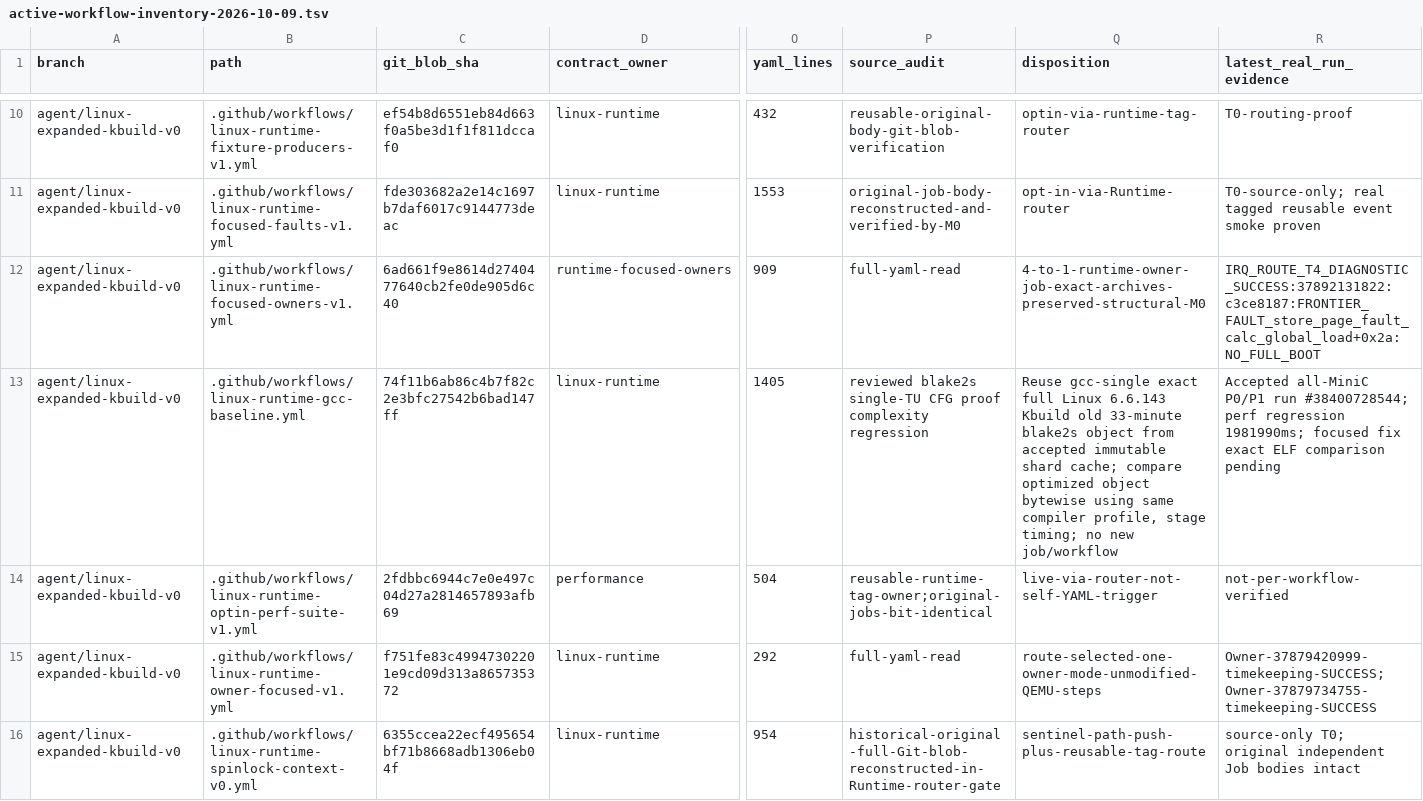
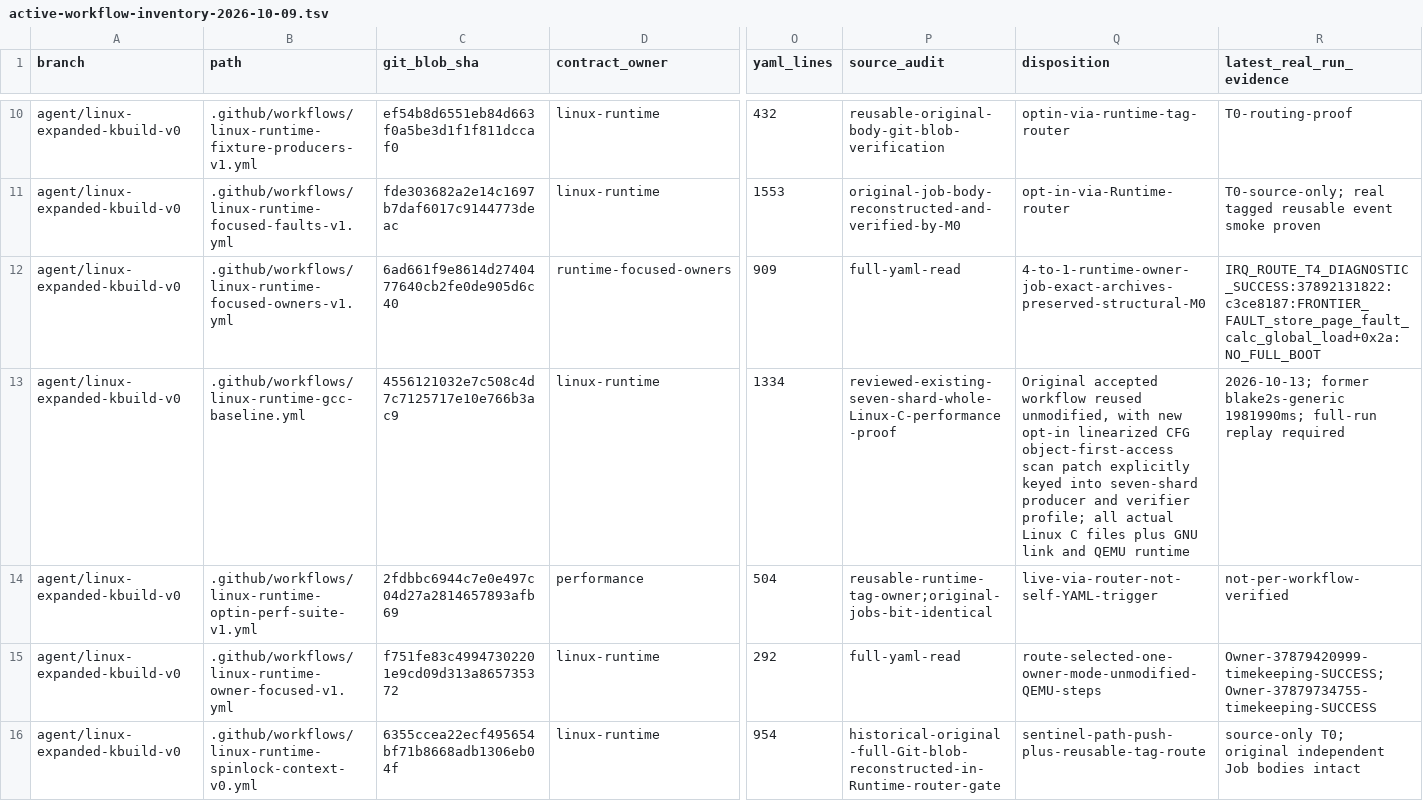
Before and after one commit to yituanxing/minic-toolchain, a TSV file: docs/ci/active-workflow-inventory-2026-10-09.tsv, drawn as a sheet; only a part is shown, gaps mark what is left out; the diff names each change by its address in the sheet, - before the commit and + after, or states it on an @@ line.

Commit message:
ci(m0): restore proven seven-shard workflow inventory digest after perf experiment cleanup

```diff
--- a/docs/ci/active-workflow-inventory-2026-10-09.tsv
+++ b/docs/ci/active-workflow-inventory-2026-10-09.tsv
-C13 (git_blob_sha): 74f11b6ab86c4b7f82c2e3bfc27542b6bad147ff
+C13 (git_blob_sha): 4556121032e7c508c4d7c7125717e10e766b3ac9
-O13 (yaml_lines): 1405
+O13 (yaml_lines): 1334
-P13 (source_audit): reviewed blake2s single-TU CFG proof complexity regression
+P13 (source_audit): reviewed-existing-seven-shard-whole-Linux-C-performance-proof
-Q13 (disposition): Reuse gcc-single exact full Linux 6.6.143 Kbuild old 33-minute blake2s object from accepted immutable shard cache; compare optimized object bytewise using same compiler profile, stage timing; no new job/workflow
+Q13 (disposition): Original accepted workflow reused unmodified, with new opt-in linearized CFG object-first-access scan patch explicitly keyed into seven-shard producer and verifier profile; all actual Linux C files plus GNU link and QEMU runtime
-R13 (latest_real_run_evidence): Accepted all-MiniC P0/P1 run #38400728544; perf regression 1981990ms; focused fix exact ELF comparison pending
+R13 (latest_real_run_evidence): 2026-10-13; former blake2s-generic 1981990ms; full-run replay required
```
